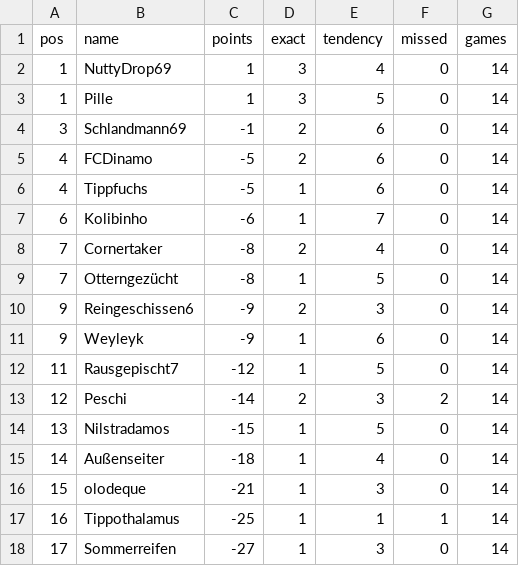
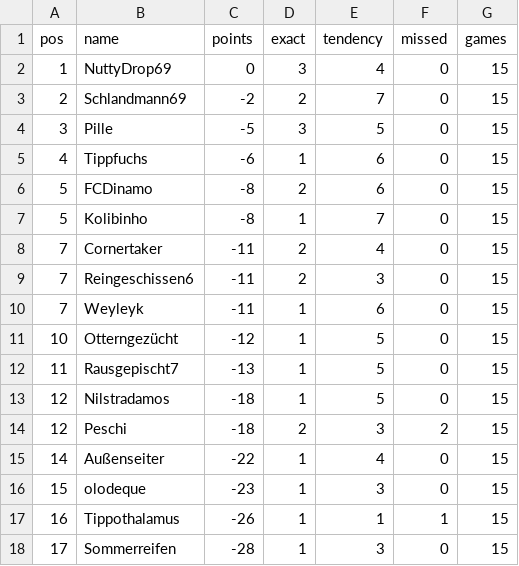
Before and after one commit to senickel/mexiko26-wertung, a CSV file: ranking.csv, drawn as a sheet.

Commit message:
update ranking

```diff
--- a/ranking.csv
+++ b/ranking.csv
@@ -1,18 +1,18 @@
 pos,name,points,exact,tendency,missed,games
-1,NuttyDrop69,1,3,4,0,14
-1,Pille,1,3,5,0,14
-3,Schlandmann69,-1,2,6,0,14
-4,FCDinamo,-5,2,6,0,14
-4,Tippfuchs,-5,1,6,0,14
-6,Kolibinho,-6,1,7,0,14
-7,Cornertaker,-8,2,4,0,14
-7,Otterngezücht,-8,1,5,0,14
-9,Reingeschissen6,-9,2,3,0,14
-9,Weyleyk,-9,1,6,0,14
-11,Rausgepischt7,-12,1,5,0,14
-12,Peschi,-14,2,3,2,14
-13,Nilstradamos,-15,1,5,0,14
-14,Außenseiter,-18,1,4,0,14
-15,olodeque,-21,1,3,0,14
-16,Tippothalamus,-25,1,1,1,14
-17,Sommerreifen,-27,1,3,0,14
+1,NuttyDrop69,0,3,4,0,15
+2,Schlandmann69,-2,2,7,0,15
+3,Pille,-5,3,5,0,15
+4,Tippfuchs,-6,1,6,0,15
+5,FCDinamo,-8,2,6,0,15
+5,Kolibinho,-8,1,7,0,15
+7,Cornertaker,-11,2,4,0,15
+7,Reingeschissen6,-11,2,3,0,15
+7,Weyleyk,-11,1,6,0,15
+10,Otterngezücht,-12,1,5,0,15
+11,Rausgepischt7,-13,1,5,0,15
+12,Nilstradamos,-18,1,5,0,15
+12,Peschi,-18,2,3,2,15
+14,Außenseiter,-22,1,4,0,15
+15,olodeque,-23,1,3,0,15
+16,Tippothalamus,-26,1,1,1,15
+17,Sommerreifen,-28,1,3,0,15
```
Also changed, not shown: 18 other files.
